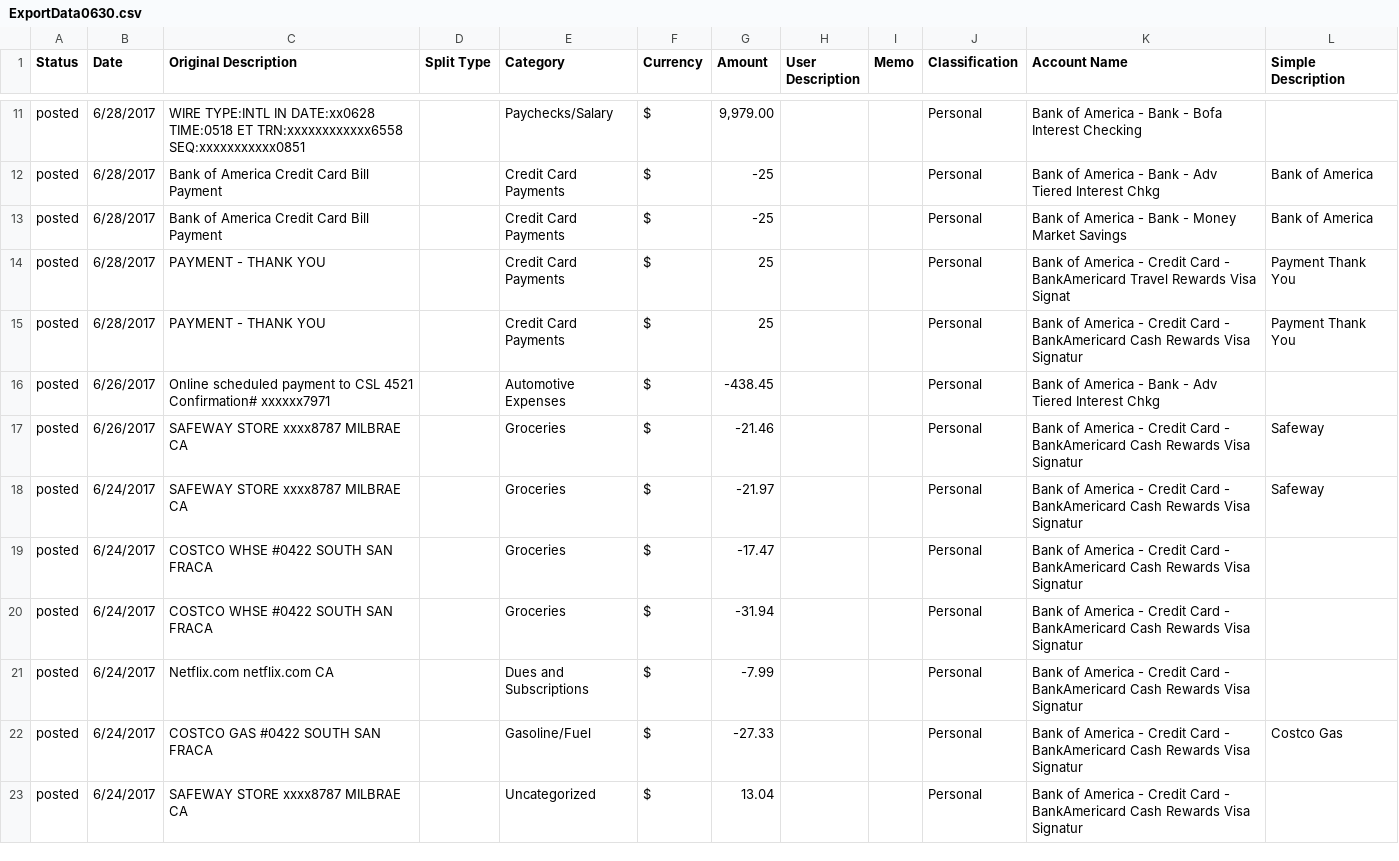
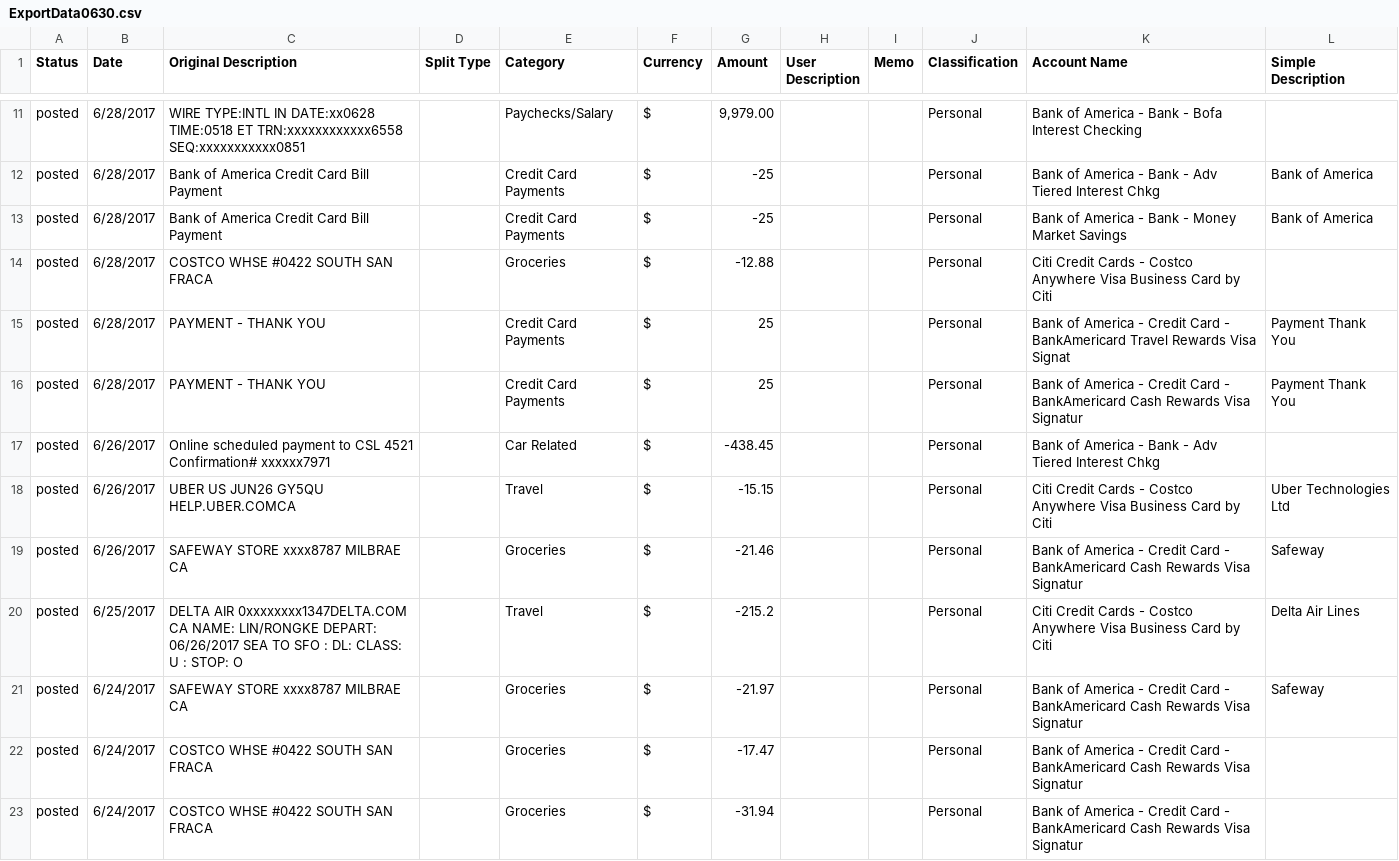
Before and after one commit to linrk0698/jkl_fly, a CSV file: JKL_Research/data/ExportData0630.csv, drawn as a sheet; only a part is shown, gaps mark what is left out; the shorter side is filled out with more unchanged rows; the diff covers the shown part only.

```diff
--- a/JKL_Research/data/ExportData0630.csv
+++ b/JKL_Research/data/ExportData0630.csv
@@ -13,6 +13,9 @@ posted,6/28/2017,Bank of America Credit Card Bill Payment,,Credit Card Payments,
 posted,6/28/2017,Bank of America Credit Card Bill Payment,,Credit Card Payments,$,-25,,,Personal,Bank of America - Bank - Money Market Savings,Bank of America
+posted,6/28/2017,COSTCO WHSE #0422 SOUTH SAN FRACA,,Groceries,$,-12.88,,,Personal,Citi Credit Cards - Costco Anywhere Visa  Business Card by Citi,
 posted,6/28/2017,PAYMENT - THANK YOU,,Credit Card Payments,$,25,,,Personal,Bank of America - Credit Card - BankAmericard Travel Rewards Visa Signat,Payment Thank You
 posted,6/28/2017,PAYMENT - THANK YOU,,Credit Card Payments,$,25,,,Personal,Bank of America - Credit Card - BankAmericard Cash Rewards Visa Signatur,Payment Thank You
-posted,6/26/2017,Online scheduled payment to CSL 4521                        Confirmation# xxxxxx7971,,Automotive Expenses,$,-438.45,,,Personal,Bank of America - Bank - Adv Tiered Interest Chkg,
+posted,6/26/2017,Online scheduled payment to CSL 4521                        Confirmation# xxxxxx7971,,Car Related,$,-438.45,,,Personal,Bank of America - Bank - Adv Tiered Interest Chkg,
+posted,6/26/2017,UBER US JUN26 GY5QU HELP.UBER.COMCA,,Travel,$,-15.15,,,Personal,Citi Credit Cards - Costco Anywhere Visa  Business Card by Citi,Uber Technologies Ltd
 posted,6/26/2017,SAFEWAY STORE xxxx8787   MILBRAE      CA,,Groceries,$,-21.46,,,Personal,Bank of America - Credit Card - BankAmericard Cash Rewards Visa Signatur,Safeway
+posted,6/25/2017,DELTA AIR 0xxxxxxxx1347DELTA.COM CA NAME: LIN/RONGKE DEPART: 06/26/2017 SEA TO SFO : DL: CLASS: U : STOP: O,,Travel,$,-215.2,,,Personal,Citi Credit Cards - Costco Anywhere Visa  Business Card by Citi,Delta Air Lines
 posted,6/24/2017,SAFEWAY STORE xxxx8787   MILBRAE      CA,,Groceries,$,-21.97,,,Personal,Bank of America - Credit Card - BankAmericard Cash Rewards Visa Signatur,Safeway
```
Also changed, not shown: 10 added rows, 1 removed row and 1 edited cell elsewhere in this file, JKL_Research/data/budgetArchive/201705.csv, JKL_Research/data/budgetArchive/201706.csv, 3 other files.
